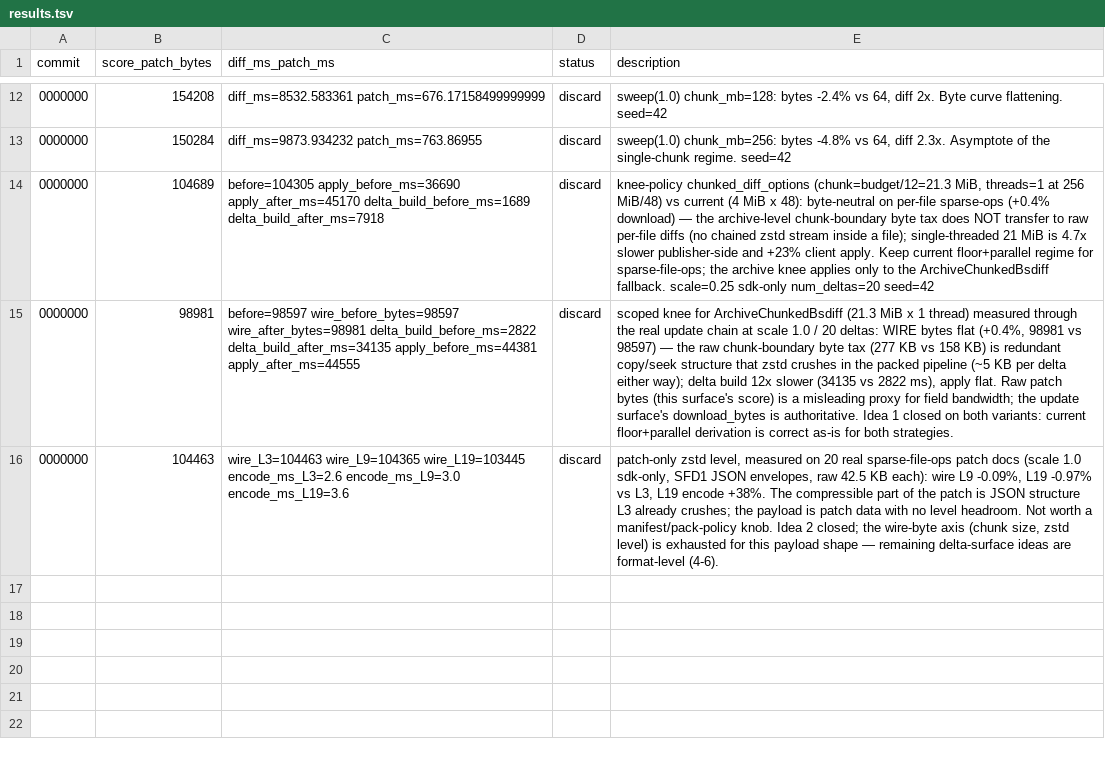
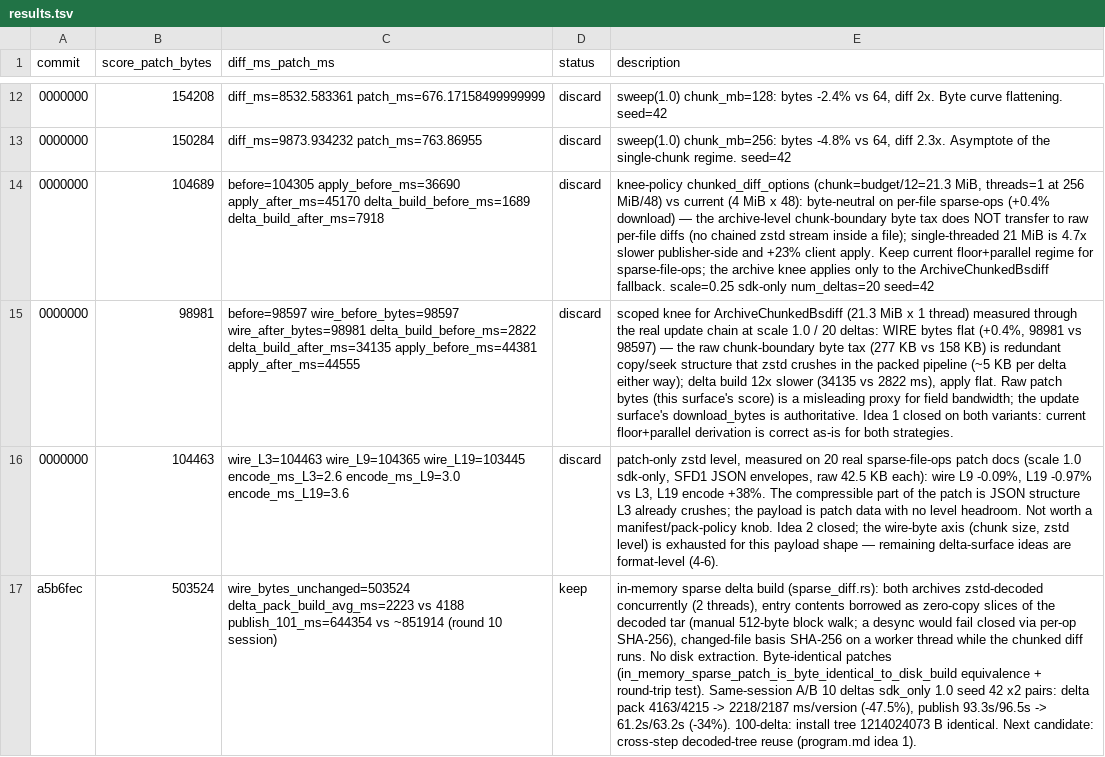
Before and after one commit to fintermobilityas/surge, a TSV file: auto/delta/results.tsv, drawn as a sheet; only a part is shown, gaps mark what is left out; the diff names each change by its address in the sheet, - before the commit and + after, or states it on an @@ line.

Commit message:
docs(perf): record in-memory sparse delta build in performance memory
- benchmark-profiles.md: new 'Sparse delta build (publisher side)'
  section with the mechanism, the byte-identity guarantee, and the
  same-session A/B numbers
- auto/delta/program.md: current state + cross-step decoded-tree
  reuse promoted to the top open candidate (step N+1's older tree is
  step N's newer tree; caller-held cache since PackBuilder is
  per-release)
- results.tsv: keep rows on both the delta and update surfaces

```diff
--- a/auto/delta/results.tsv
+++ b/auto/delta/results.tsv
+row 17: a5b6fec | 503524 | wire_bytes_unchanged=503524 delta_pack_build_avg_ms=2223 vs 4188 publish_101_ms=644354 vs ~851914 (round 10 session) | keep | in-memory sparse delta build (sparse_diff.rs): both archives zstd-decoded concurrently (2 threads), entry contents borrowed as zero-copy slices of the decoded tar (manual 512-byte block walk; a desync would fail closed via per-op SHA-256), changed-file basis SHA-256 on a worker thread while the chunked diff runs. No disk extraction. Byte-identical patches (in_memory_sparse_patch_is_byte_identical_to_disk_build equivalence + round-trip test). Same-session A/B 10 deltas sdk_only 1.0 seed 42 x2 pairs: delta pack 4163/4215 -> 2218/2187 ms/version (-47.5%), publish 93.3s/96.5s -> 61.2s/63.2s (-34%). 100-delta: install tree 1214024073 B identical. Next candidate: cross-step decoded-tree reuse (program.md idea 1).
```
Also changed, not shown: auto/update/results.tsv, 2 other files.
